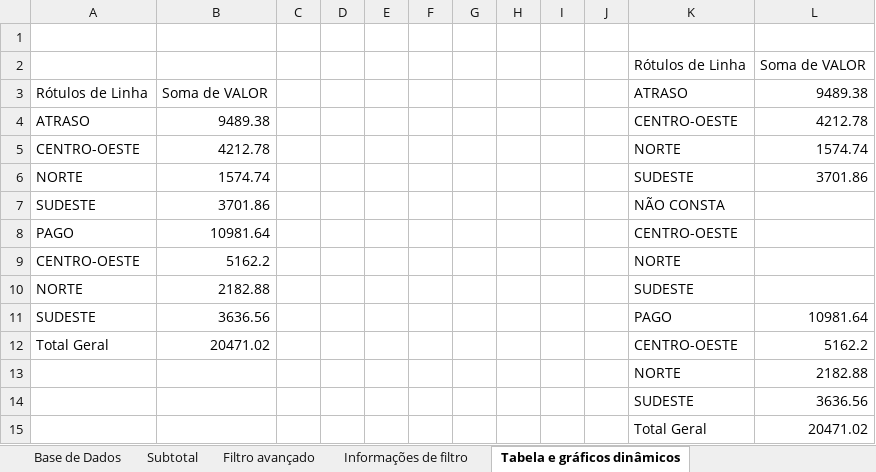
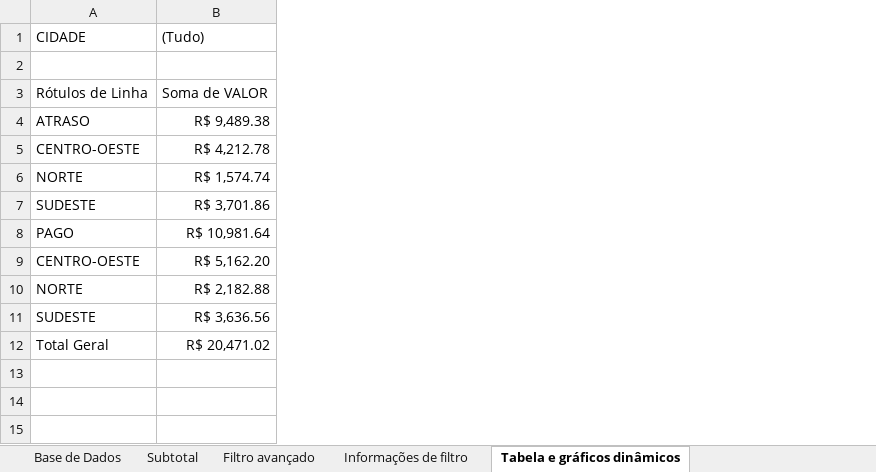
Before and after one commit to LUIZHVA02/EXCEL-completo, an Excel workbook: Avancado/10 - Ferramentas de Base de Dados.xlsm, sheet Tabela e gráficos dinâmicos, drawn as a sheet; values as stored, in another font and other column widths than the file's, no borders; charts and pictures not drawn; removed rows and columns are numbered as before the commit, all else as after; the diff names each change by its address in the sheet, - before the commit and + after, or states it on an @@ line.

```diff
--- a/Avancado/10 - Ferramentas de Base de Dados.xlsm (sheet Tabela e gráficos dinâmicos)
+++ b/Avancado/10 - Ferramentas de Base de Dados.xlsm (sheet Tabela e gráficos dinâmicos)
-column B, rows 3-12: Soma de VALOR | 9489.38 | 4212.78 | 1574.74 | 3701.86 | 10981.64 | 5162.2 | 2182.88 | 3636.56 | 20471.02
-column C, empty
-column D, empty
-column E, empty
-column F, empty
-column G, empty
-column H, empty
-column I, empty
-column J, empty
-column K, rows 2-12: Rótulos de Linha | ATRASO | CENTRO-OESTE | NORTE | SUDESTE | NÃO CONSTA | CENTRO-OESTE | NORTE | SUDESTE | PAGO | CENTRO-OESTE
-column L, rows 2-12: Soma de VALOR | 9489.38 | 4212.78 | 1574.74 | 3701.86 |  |  |  |  | 10981.64 | 5162.2
+column B ((Tudo)), rows 3-12: Soma de VALOR | R$ 9,489.38 | R$ 4,212.78 | R$ 1,574.74 | R$ 3,701.86 | R$ 10,981.64 | R$ 5,162.20 | R$ 2,182.88 | R$ 3,636.56 | R$ 20,471.02
-row 1: (empty)
+row 1: CIDADE | (Tudo)
-row 2:  |  |  |  |  |  |  |  |  |  | Rótulos de Linha | Soma de VALOR
+row 2: (empty)
-row 13:  |  |  |  |  |  |  |  |  |  | NORTE | 2182.88
-row 14:  |  |  |  |  |  |  |  |  |  | SUDESTE | 3636.56
-row 15:  |  |  |  |  |  |  |  |  |  | Total Geral | 20471.02
```
Also changed, not shown: sheet Filtro avançado, charts or pictures, 1 other file.
